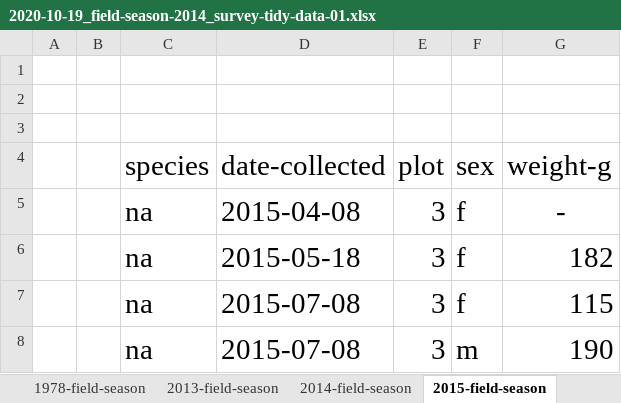
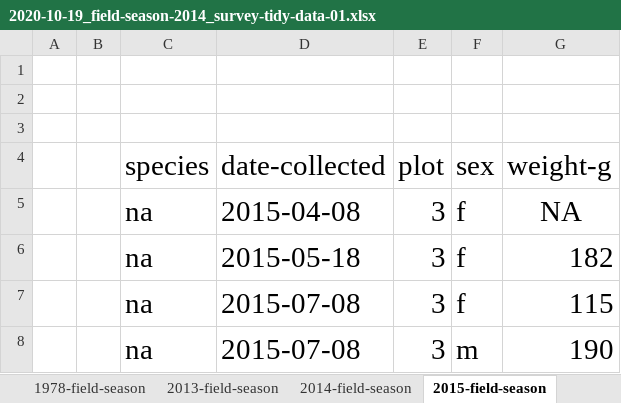
Before and after one commit to jazasnow/tfcb-homework02, an Excel workbook: data/2020-10-19_field-season-2014_survey-tidy-data-01.xlsx, sheet 2015-field-season, drawn as a sheet; only a part is shown; values as stored, in another font and other column widths than the file's, no borders; the diff covers the shown part only; the diff names each change by its address in the sheet, - before the commit and + after, or states it on an @@ line.

```diff
--- a/data/2020-10-19_field-season-2014_survey-tidy-data-01.xlsx (sheet 2015-field-season)
+++ b/data/2020-10-19_field-season-2014_survey-tidy-data-01.xlsx (sheet 2015-field-season)
-G5 (weight-g): -
+G5 (weight-g): NA
```
Also changed, not shown: 22 removed rows and 5 edited cells elsewhere in this sheet, sheet 2014-field-season, sheet 2013-field-season, sheet 1978-field-season.
